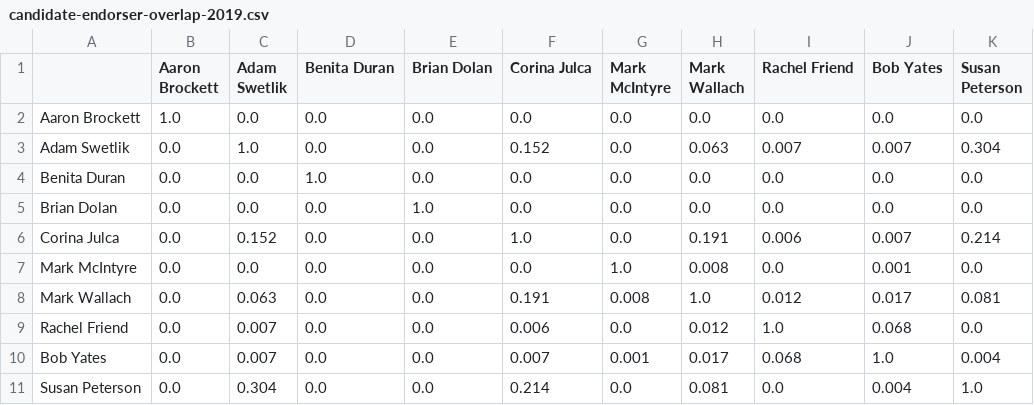
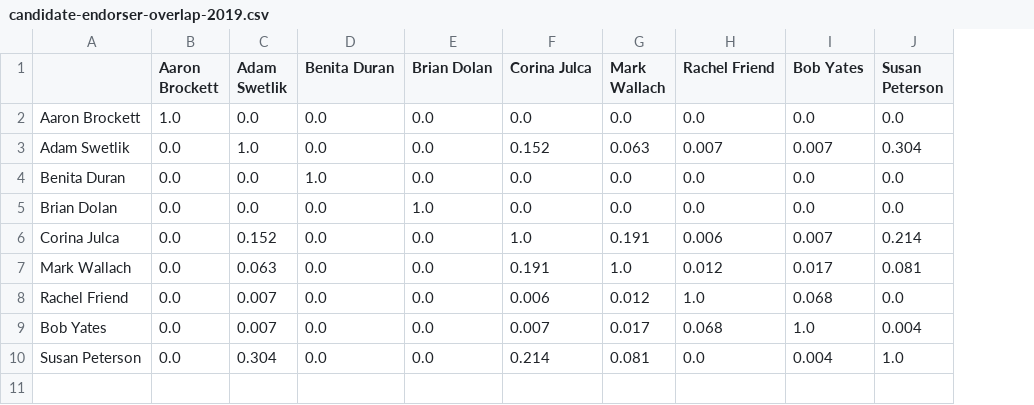
Before and after one commit to brianckeegan/charting-boulder, a CSV file: 2026-10-donations/output/candidate-endorser-overlap-2019.csv, drawn as a sheet; the diff names each change by its address in the sheet, - before the commit and + after, or states it on an @@ line.

```diff
--- a/2026-10-donations/output/candidate-endorser-overlap-2019.csv
+++ b/2026-10-donations/output/candidate-endorser-overlap-2019.csv
-column G (Mark McIntyre), rows 2-6: all 0.0; rows 8-11: 0.008 | 0.0 | 0.001 | 0.0
-row 7: Mark McIntyre | 0.0 | 0.0 | 0.0 | 0.0 | 0.0 | 1.0 | 0.008 | 0.0 | 0.001 | 0.0
```
Also changed, not shown: 2026-10-donations/output/candidate-endorser-overlap-2021.csv, 2026-10-donations/output/donor-network-annual.csv, 14 other files.
